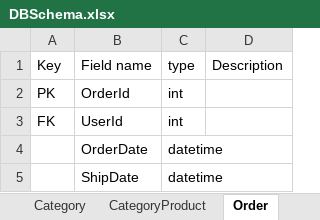
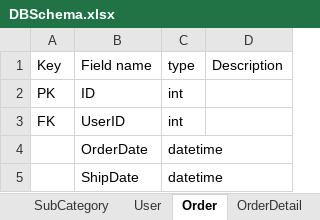
Before and after one commit to miiwnoii21/miiwstore, an Excel workbook: Docs/DBSchema.xlsx, sheet Order, drawn as a sheet; values as stored, in another font and other column widths than the file's, no borders; the diff names each change by its address in the sheet, - before the commit and + after, or states it on an @@ line.

```diff
--- a/Docs/DBSchema.xlsx (sheet Order)
+++ b/Docs/DBSchema.xlsx (sheet Order)
-sheet tab: CategoryProduct
+sheet tab: SubCategory
-B2: OrderId
+B2: ID
-B3: UserId
+B3: UserID
```
Also changed, not shown: sheet Product, sheet OrderDetail, sheet Category, sheet User, other sheet tabs, 21 other files.
